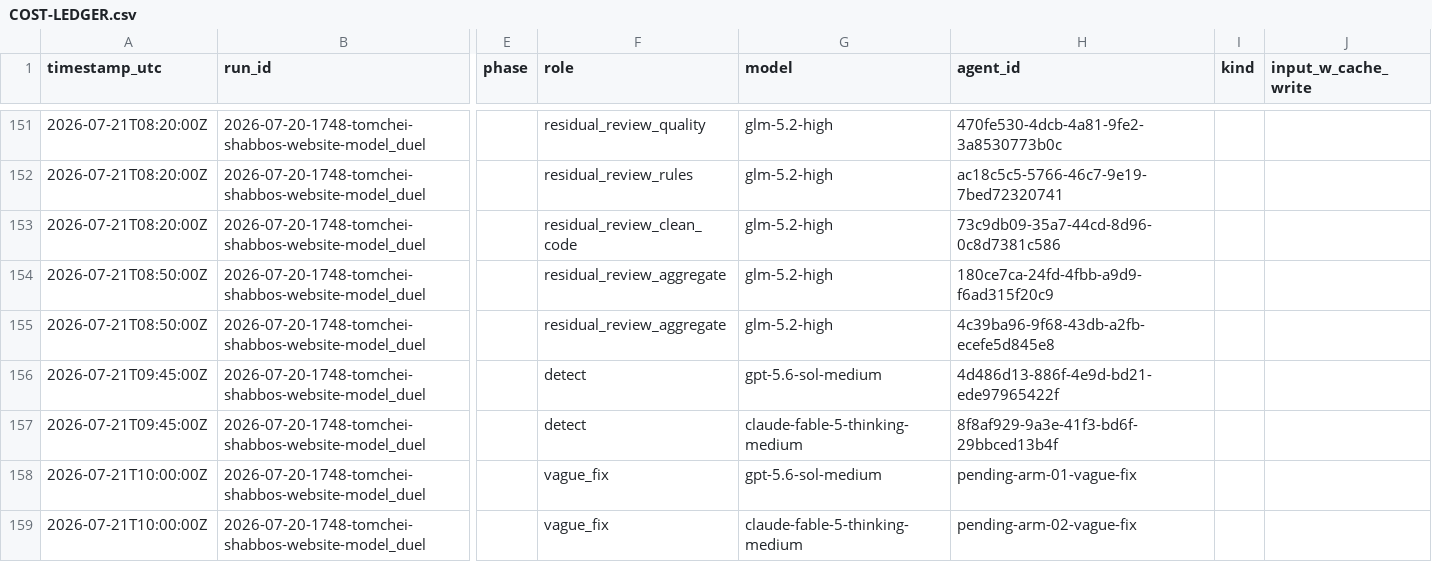
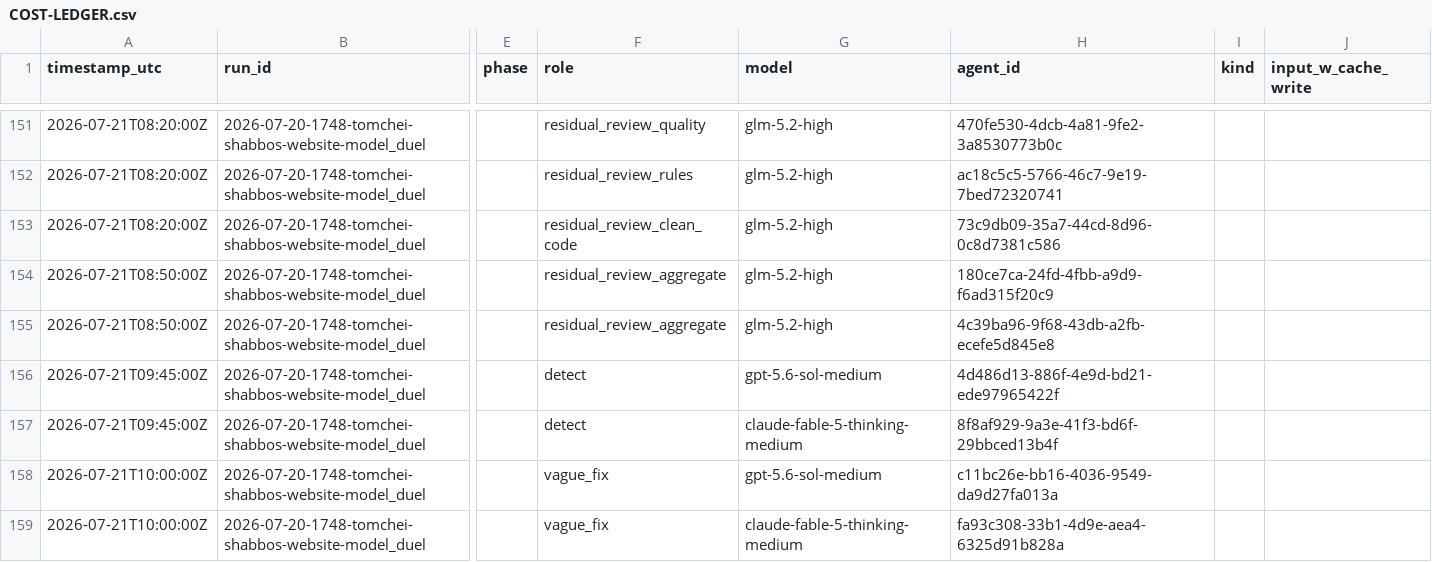
Before and after one commit to mennyg19-cmyk/master-model-duel, a CSV file: runs/2026-07-20-1748-tomchei-shabbos-website-model_duel/results/COST-LEDGER.csv, drawn as a sheet; only a part is shown, gaps mark what is left out; the diff names each change by its address in the sheet, - before the commit and + after, or states it on an @@ line.

Commit message:
Test6: vague fix agent IDs.

```diff
--- a/runs/2026-07-20-1748-tomchei-shabbos-website-model_duel/results/COST-LEDGER.csv
+++ b/runs/2026-07-20-1748-tomchei-shabbos-website-model_duel/results/COST-LEDGER.csv
-H158 (agent_id): pending-arm-01-vague-fix
+H158 (agent_id): c11bc26e-bb16-4036-9549-da9d27fa013a
-H159 (agent_id): pending-arm-02-vague-fix
+H159 (agent_id): fa93c308-33b1-4d9e-aea4-6325d91b828a
```
Also changed, not shown: 1 other file.
